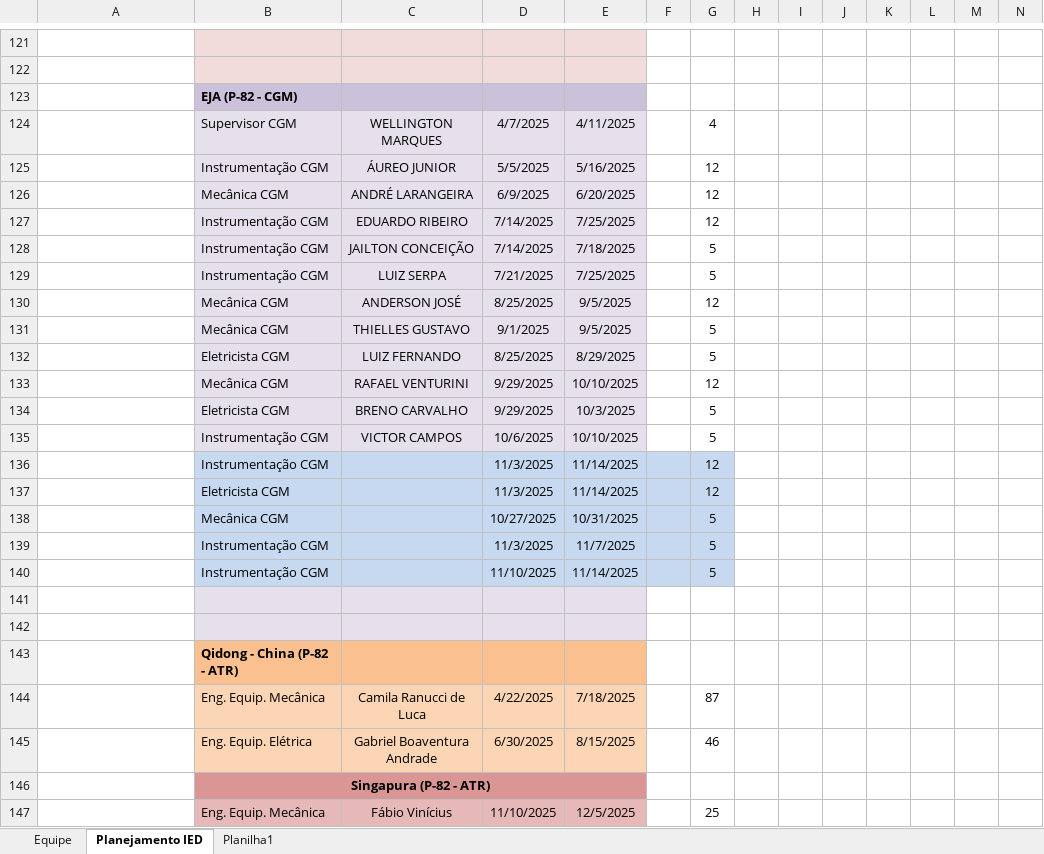
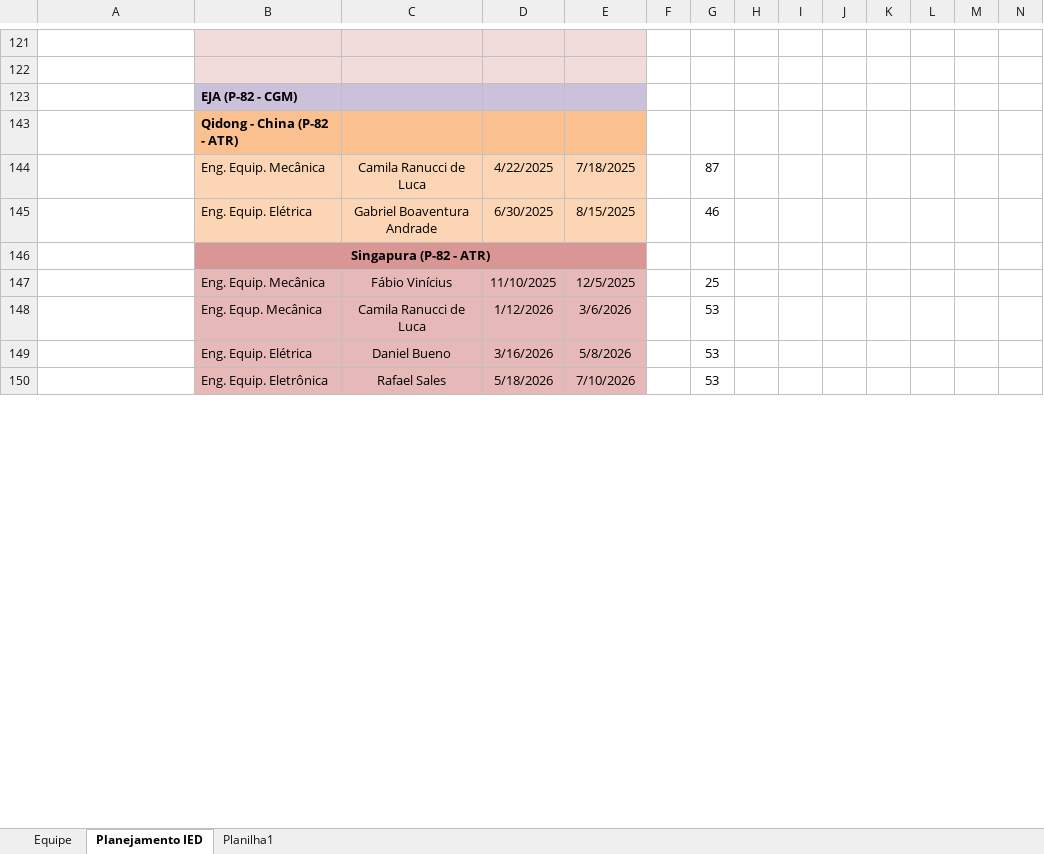
Before and after one commit to viniciussduarte/gantt_disp, an Excel workbook: Planejamento Estaleiro.xlsx, sheet Planejamento IED, drawn as a sheet; only a part is shown, gaps mark what is left out; the shorter side is filled out with more unchanged rows; values as stored, in another font and other column widths than the file's, no borders; conditional formats not drawn; rows hold the shown columns only; the diff names each change by its address in the sheet, - before the commit and + after, or states it on an @@ line.

```diff
--- a/Planejamento Estaleiro.xlsx (sheet Planejamento IED)
+++ b/Planejamento Estaleiro.xlsx (sheet Planejamento IED)
@@ row 124 hidden:  | Supervisor CGM | WELLINGTON MARQUES | 4/7/2025 | 4/11/2025 |  | 4 @@
@@ row 125 hidden:  | Instrumentação CGM | ÁUREO JUNIOR | 5/5/2025 | 5/16/2025 |  | 12 @@
@@ row 126 hidden:  | Mecânica CGM | ANDRÉ LARANGEIRA | 6/9/2025 | 6/20/2025 |  | 12 @@
@@ row 127 hidden:  | Instrumentação CGM | EDUARDO RIBEIRO | 7/14/2025 | 7/25/2025 |  | 12 @@
@@ row 128 hidden:  | Instrumentação CGM | JAILTON CONCEIÇÃO | 7/14/2025 | 7/18/2025 |  | 5 @@
@@ row 129 hidden:  | Instrumentação CGM | LUIZ SERPA | 7/21/2025 | 7/25/2025 |  | 5 @@
@@ row 130 hidden:  | Mecânica CGM | ANDERSON JOSÉ | 8/25/2025 | 9/5/2025 |  | 12 @@
@@ row 131 hidden:  | Mecânica CGM | THIELLES GUSTAVO | 9/1/2025 | 9/5/2025 |  | 5 @@
@@ row 132 hidden:  | Eletricista CGM | LUIZ FERNANDO | 8/25/2025 | 8/29/2025 |  | 5 @@
@@ row 133 hidden:  | Mecânica CGM | RAFAEL VENTURINI | 9/29/2025 | 10/10/2025 |  | 12 @@
@@ row 134 hidden:  | Eletricista CGM | BRENO CARVALHO | 9/29/2025 | 10/3/2025 |  | 5 @@
@@ row 135 hidden:  | Instrumentação CGM | VICTOR CAMPOS | 10/6/2025 | 10/10/2025 |  | 5 @@
@@ row 136 hidden:  | Instrumentação CGM |  | 11/3/2025 | 11/14/2025 |  | 12 @@
@@ row 137 hidden:  | Eletricista CGM |  | 11/3/2025 | 11/14/2025 |  | 12 @@
@@ row 138 hidden:  | Mecânica CGM |  | 10/27/2025 | 10/31/2025 |  | 5 @@
@@ row 139 hidden:  | Instrumentação CGM |  | 11/3/2025 | 11/7/2025 |  | 5 @@
@@ row 140 hidden:  | Instrumentação CGM |  | 11/10/2025 | 11/14/2025 |  | 5 @@
-row 141: (empty)
-row 142: (empty)
```
Also changed, not shown: Planejamento Geral.xlsx.
